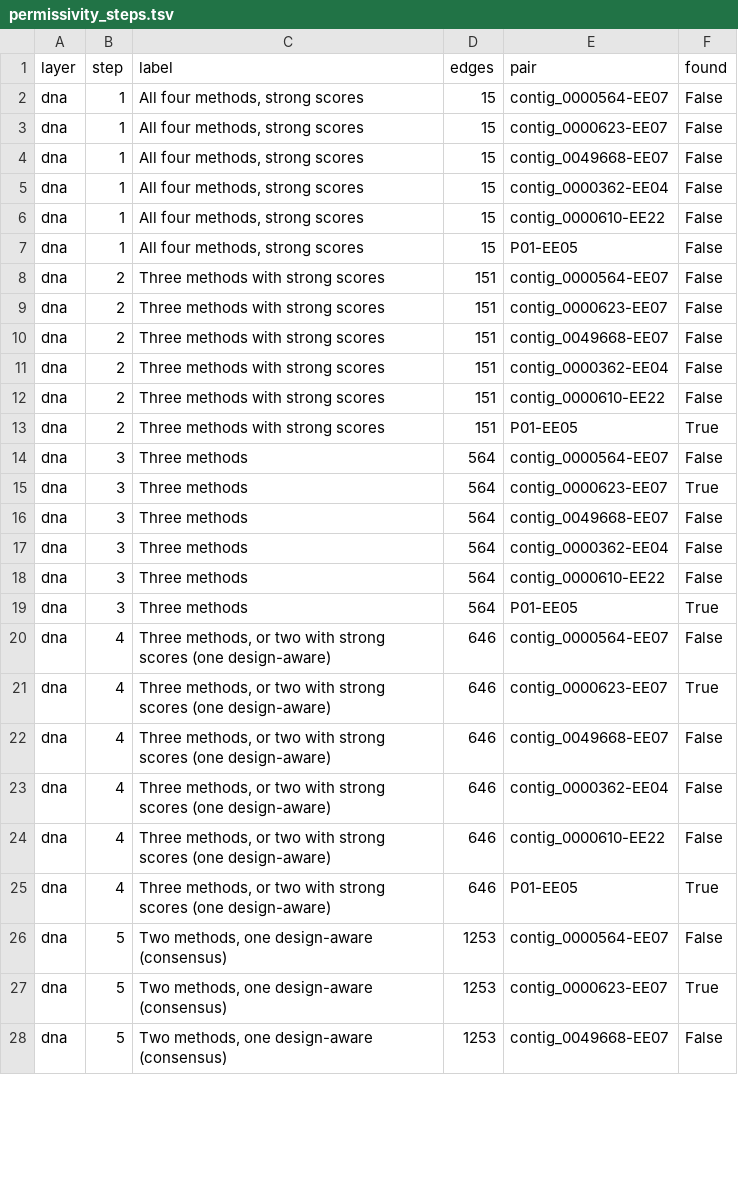
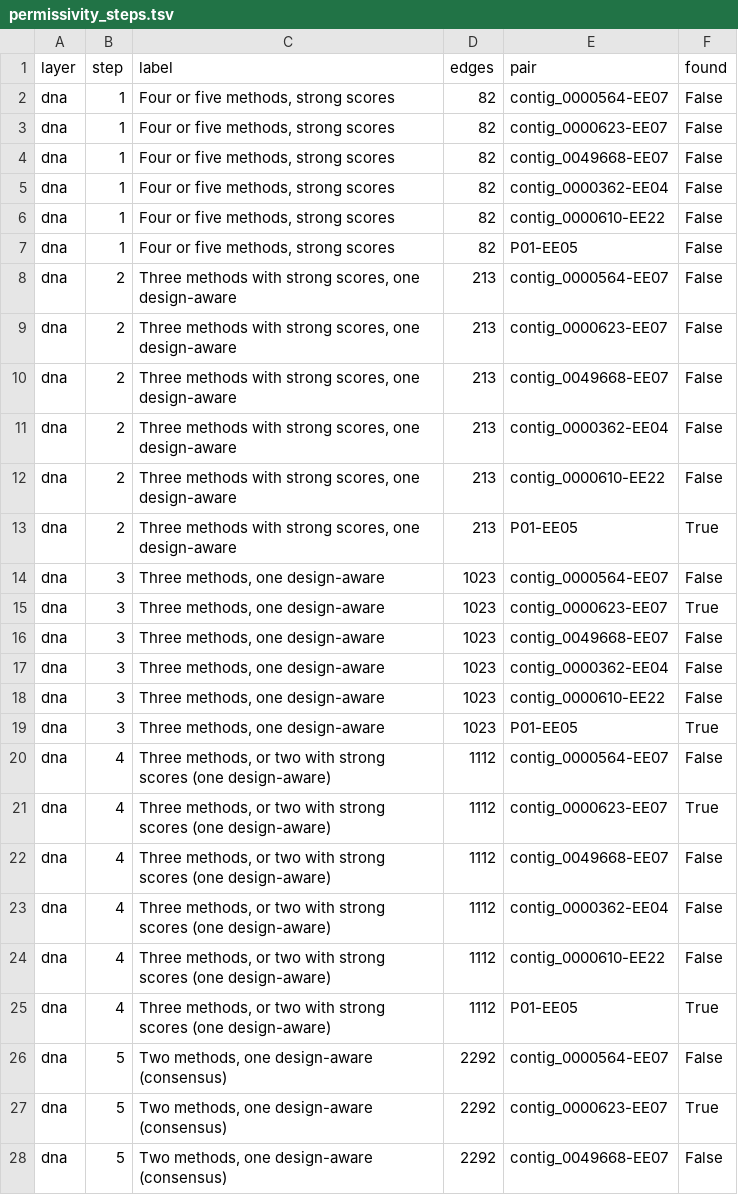
Before and after one commit to rec3141/GENICEII, a TSV file: network/out/permissivity_steps.tsv, drawn as a sheet; only a part is shown; the diff covers the shown part only.

```diff
--- a/network/out/permissivity_steps.tsv
+++ b/network/out/permissivity_steps.tsv
@@ -1,28 +1,28 @@
 layer	step	label	edges	pair	found
-dna	1	All four methods, strong scores	15	contig_0000564-EE07	False
-dna	1	All four methods, strong scores	15	contig_0000623-EE07	False
-dna	1	All four methods, strong scores	15	contig_0049668-EE07	False
-dna	1	All four methods, strong scores	15	contig_0000362-EE04	False
-dna	1	All four methods, strong scores	15	contig_0000610-EE22	False
-dna	1	All four methods, strong scores	15	P01-EE05	False
-dna	2	Three methods with strong scores	151	contig_0000564-EE07	False
-dna	2	Three methods with strong scores	151	contig_0000623-EE07	False
-dna	2	Three methods with strong scores	151	contig_0049668-EE07	False
-dna	2	Three methods with strong scores	151	contig_0000362-EE04	False
-dna	2	Three methods with strong scores	151	contig_0000610-EE22	False
-dna	2	Three methods with strong scores	151	P01-EE05	True
-dna	3	Three methods	564	contig_0000564-EE07	False
-dna	3	Three methods	564	contig_0000623-EE07	True
-dna	3	Three methods	564	contig_0049668-EE07	False
-dna	3	Three methods	564	contig_0000362-EE04	False
-dna	3	Three methods	564	contig_0000610-EE22	False
-dna	3	Three methods	564	P01-EE05	True
-dna	4	Three methods, or two with strong scores (one design-aware)	646	contig_0000564-EE07	False
-dna	4	Three methods, or two with strong scores (one design-aware)	646	contig_0000623-EE07	True
-dna	4	Three methods, or two with strong scores (one design-aware)	646	contig_0049668-EE07	False
-dna	4	Three methods, or two with strong scores (one design-aware)	646	contig_0000362-EE04	False
-dna	4	Three methods, or two with strong scores (one design-aware)	646	contig_0000610-EE22	False
-dna	4	Three methods, or two with strong scores (one design-aware)	646	P01-EE05	True
-dna	5	Two methods, one design-aware (consensus)	1253	contig_0000564-EE07	False
-dna	5	Two methods, one design-aware (consensus)	1253	contig_0000623-EE07	True
-dna	5	Two methods, one design-aware (consensus)	1253	contig_0049668-EE07	False
+dna	1	Four or five methods, strong scores	82	contig_0000564-EE07	False
+dna	1	Four or five methods, strong scores	82	contig_0000623-EE07	False
+dna	1	Four or five methods, strong scores	82	contig_0049668-EE07	False
+dna	1	Four or five methods, strong scores	82	contig_0000362-EE04	False
+dna	1	Four or five methods, strong scores	82	contig_0000610-EE22	False
+dna	1	Four or five methods, strong scores	82	P01-EE05	False
+dna	2	Three methods with strong scores, one design-aware	213	contig_0000564-EE07	False
+dna	2	Three methods with strong scores, one design-aware	213	contig_0000623-EE07	False
+dna	2	Three methods with strong scores, one design-aware	213	contig_0049668-EE07	False
+dna	2	Three methods with strong scores, one design-aware	213	contig_0000362-EE04	False
+dna	2	Three methods with strong scores, one design-aware	213	contig_0000610-EE22	False
+dna	2	Three methods with strong scores, one design-aware	213	P01-EE05	True
+dna	3	Three methods, one design-aware	1023	contig_0000564-EE07	False
+dna	3	Three methods, one design-aware	1023	contig_0000623-EE07	True
+dna	3	Three methods, one design-aware	1023	contig_0049668-EE07	False
+dna	3	Three methods, one design-aware	1023	contig_0000362-EE04	False
+dna	3	Three methods, one design-aware	1023	contig_0000610-EE22	False
+dna	3	Three methods, one design-aware	1023	P01-EE05	True
+dna	4	Three methods, or two with strong scores (one design-aware)	1112	contig_0000564-EE07	False
+dna	4	Three methods, or two with strong scores (one design-aware)	1112	contig_0000623-EE07	True
+dna	4	Three methods, or two with strong scores (one design-aware)	1112	contig_0049668-EE07	False
+dna	4	Three methods, or two with strong scores (one design-aware)	1112	contig_0000362-EE04	False
+dna	4	Three methods, or two with strong scores (one design-aware)	1112	contig_0000610-EE22	False
+dna	4	Three methods, or two with strong scores (one design-aware)	1112	P01-EE05	True
+dna	5	Two methods, one design-aware (consensus)	2292	contig_0000564-EE07	False
+dna	5	Two methods, one design-aware (consensus)	2292	contig_0000623-EE07	True
+dna	5	Two methods, one design-aware (consensus)	2292	contig_0049668-EE07	False
```
Also changed, not shown: 93 edited cells elsewhere in this file, network/out/known_pairs.tsv, network/out/method_overlap.tsv, 21 other files.
